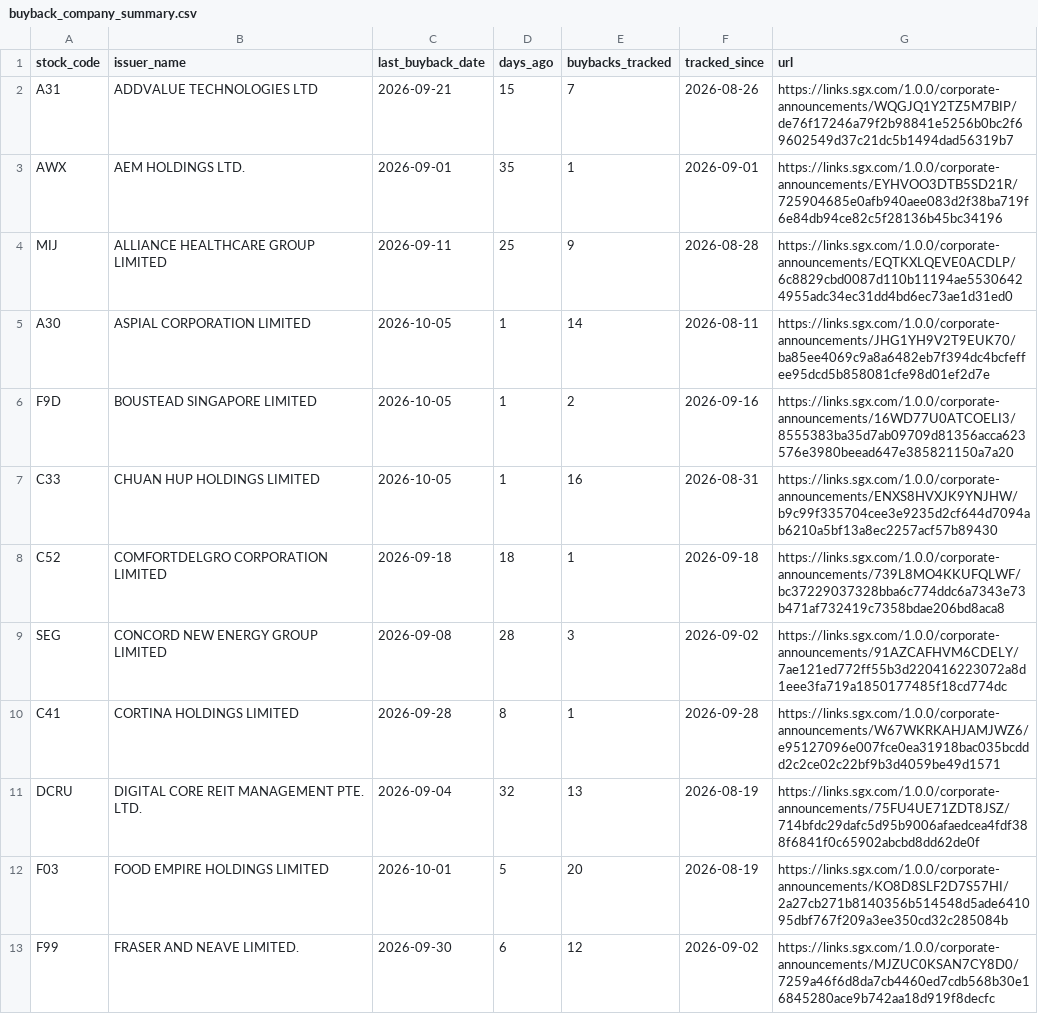
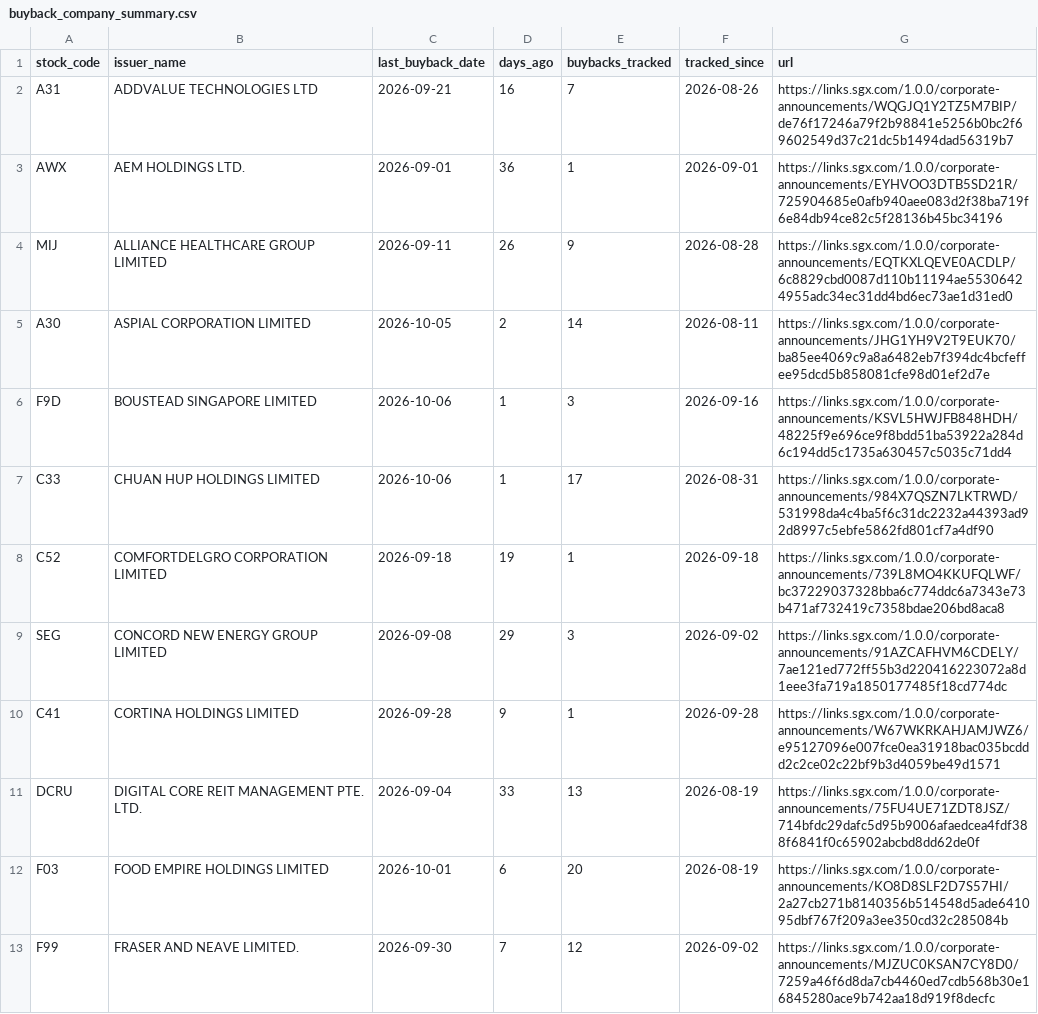
Before and after one commit to ferlyntanyj/Claude-Telegram-bot, a CSV file: output/buyback_company_summary.csv, drawn as a sheet; only a part is shown; the diff covers the shown part only.

```diff
--- a/output/buyback_company_summary.csv
+++ b/output/buyback_company_summary.csv
@@ -1,13 +1,13 @@
 stock_code,issuer_name,last_buyback_date,days_ago,buybacks_tracked,tracked_since,url
-A31,ADDVALUE TECHNOLOGIES LTD,2026-09-21,15,7,2026-08-26,https://links.sgx.com/1.0.0/corporate-announcements/WQGJQ1Y2TZ5M7BIP/de76f17246a79f2b98841e5256b0bc2f69602549d37c21dc5b1494dad56319b7
-AWX,AEM HOLDINGS LTD.,2026-09-01,35,1,2026-09-01,https://links.sgx.com/1.0.0/corporate-announcements/EYHVOO3DTB5SD21R/725904685e0afb940aee083d2f38ba719f6e84db94ce82c5f28136b45bc34196
-MIJ,ALLIANCE HEALTHCARE GROUP LIMITED,2026-09-11,25,9,2026-08-28,https://links.sgx.com/1.0.0/corporate-announcements/EQTKXLQEVE0ACDLP/6c8829cbd0087d110b11194ae55306424955adc34ec31dd4bd6ec73ae1d31ed0
-A30,ASPIAL CORPORATION LIMITED,2026-10-05,1,14,2026-08-11,https://links.sgx.com/1.0.0/corporate-announcements/JHG1YH9V2T9EUK70/ba85ee4069c9a8a6482eb7f394dc4bcfeffee95dcd5b858081cfe98d01ef2d7e
-F9D,BOUSTEAD SINGAPORE LIMITED,2026-10-05,1,2,2026-09-16,https://links.sgx.com/1.0.0/corporate-announcements/16WD77U0ATCOELI3/8555383ba35d7ab09709d81356acca623576e3980beead647e385821150a7a20
-C33,CHUAN HUP HOLDINGS LIMITED,2026-10-05,1,16,2026-08-31,https://links.sgx.com/1.0.0/corporate-announcements/ENXS8HVXJK9YNJHW/b9c99f335704cee3e9235d2cf644d7094ab6210a5bf13a8ec2257acf57b89430
-C52,COMFORTDELGRO CORPORATION LIMITED,2026-09-18,18,1,2026-09-18,https://links.sgx.com/1.0.0/corporate-announcements/739L8MO4KKUFQLWF/bc37229037328bba6c774ddc6a7343e73b471af732419c7358bdae206bd8aca8
-SEG,CONCORD NEW ENERGY GROUP LIMITED,2026-09-08,28,3,2026-09-02,https://links.sgx.com/1.0.0/corporate-announcements/91AZCAFHVM6CDELY/7ae121ed772ff55b3d220416223072a8d1eee3fa719a1850177485f18cd774dc
-C41,CORTINA HOLDINGS LIMITED,2026-09-28,8,1,2026-09-28,https://links.sgx.com/1.0.0/corporate-announcements/W67WKRKAHJAMJWZ6/e95127096e007fce0ea31918bac035bcddd2c2ce02c22bf9b3d4059be49d1571
-DCRU,DIGITAL CORE REIT MANAGEMENT PTE. LTD.,2026-09-04,32,13,2026-08-19,https://links.sgx.com/1.0.0/corporate-announcements/75FU4UE71ZDT8JSZ/714bfdc29dafc5d95b9006afaedcea4fdf388f6841f0c65902abcbd8dd62de0f
-F03,FOOD EMPIRE HOLDINGS LIMITED,2026-10-01,5,20,2026-08-19,https://links.sgx.com/1.0.0/corporate-announcements/KO8D8SLF2D7S57HI/2a27cb271b8140356b514548d5ade641095dbf767f209a3ee350cd32c285084b
-F99,FRASER AND NEAVE LIMITED.,2026-09-30,6,12,2026-09-02,https://links.sgx.com/1.0.0/corporate-announcements/MJZUC0KSAN7CY8D0/7259a46f6d8da7cb4460ed7cdb568b30e16845280ace9b742aa18d919f8decfc
+A31,ADDVALUE TECHNOLOGIES LTD,2026-09-21,16,7,2026-08-26,https://links.sgx.com/1.0.0/corporate-announcements/WQGJQ1Y2TZ5M7BIP/de76f17246a79f2b98841e5256b0bc2f69602549d37c21dc5b1494dad56319b7
+AWX,AEM HOLDINGS LTD.,2026-09-01,36,1,2026-09-01,https://links.sgx.com/1.0.0/corporate-announcements/EYHVOO3DTB5SD21R/725904685e0afb940aee083d2f38ba719f6e84db94ce82c5f28136b45bc34196
+MIJ,ALLIANCE HEALTHCARE GROUP LIMITED,2026-09-11,26,9,2026-08-28,https://links.sgx.com/1.0.0/corporate-announcements/EQTKXLQEVE0ACDLP/6c8829cbd0087d110b11194ae55306424955adc34ec31dd4bd6ec73ae1d31ed0
+A30,ASPIAL CORPORATION LIMITED,2026-10-05,2,14,2026-08-11,https://links.sgx.com/1.0.0/corporate-announcements/JHG1YH9V2T9EUK70/ba85ee4069c9a8a6482eb7f394dc4bcfeffee95dcd5b858081cfe98d01ef2d7e
+F9D,BOUSTEAD SINGAPORE LIMITED,2026-10-06,1,3,2026-09-16,https://links.sgx.com/1.0.0/corporate-announcements/KSVL5HWJFB848HDH/48225f9e696ce9f8bdd51ba53922a284d6c194dd5c1735a630457c5035c71dd4
+C33,CHUAN HUP HOLDINGS LIMITED,2026-10-06,1,17,2026-08-31,https://links.sgx.com/1.0.0/corporate-announcements/984X7QSZN7LKTRWD/531998da4c4ba5f6c31dc2232a44393ad92d8997c5ebfe5862fd801cf7a4df90
+C52,COMFORTDELGRO CORPORATION LIMITED,2026-09-18,19,1,2026-09-18,https://links.sgx.com/1.0.0/corporate-announcements/739L8MO4KKUFQLWF/bc37229037328bba6c774ddc6a7343e73b471af732419c7358bdae206bd8aca8
+SEG,CONCORD NEW ENERGY GROUP LIMITED,2026-09-08,29,3,2026-09-02,https://links.sgx.com/1.0.0/corporate-announcements/91AZCAFHVM6CDELY/7ae121ed772ff55b3d220416223072a8d1eee3fa719a1850177485f18cd774dc
+C41,CORTINA HOLDINGS LIMITED,2026-09-28,9,1,2026-09-28,https://links.sgx.com/1.0.0/corporate-announcements/W67WKRKAHJAMJWZ6/e95127096e007fce0ea31918bac035bcddd2c2ce02c22bf9b3d4059be49d1571
+DCRU,DIGITAL CORE REIT MANAGEMENT PTE. LTD.,2026-09-04,33,13,2026-08-19,https://links.sgx.com/1.0.0/corporate-announcements/75FU4UE71ZDT8JSZ/714bfdc29dafc5d95b9006afaedcea4fdf388f6841f0c65902abcbd8dd62de0f
+F03,FOOD EMPIRE HOLDINGS LIMITED,2026-10-01,6,20,2026-08-19,https://links.sgx.com/1.0.0/corporate-announcements/KO8D8SLF2D7S57HI/2a27cb271b8140356b514548d5ade641095dbf767f209a3ee350cd32c285084b
+F99,FRASER AND NEAVE LIMITED.,2026-09-30,7,12,2026-09-02,https://links.sgx.com/1.0.0/corporate-announcements/MJZUC0KSAN7CY8D0/7259a46f6d8da7cb4460ed7cdb568b30e16845280ace9b742aa18d919f8decfc
```
Also changed, not shown: 1 added row and 71 edited cells elsewhere in this file, history/buyback_history.csv, 3 other files.
